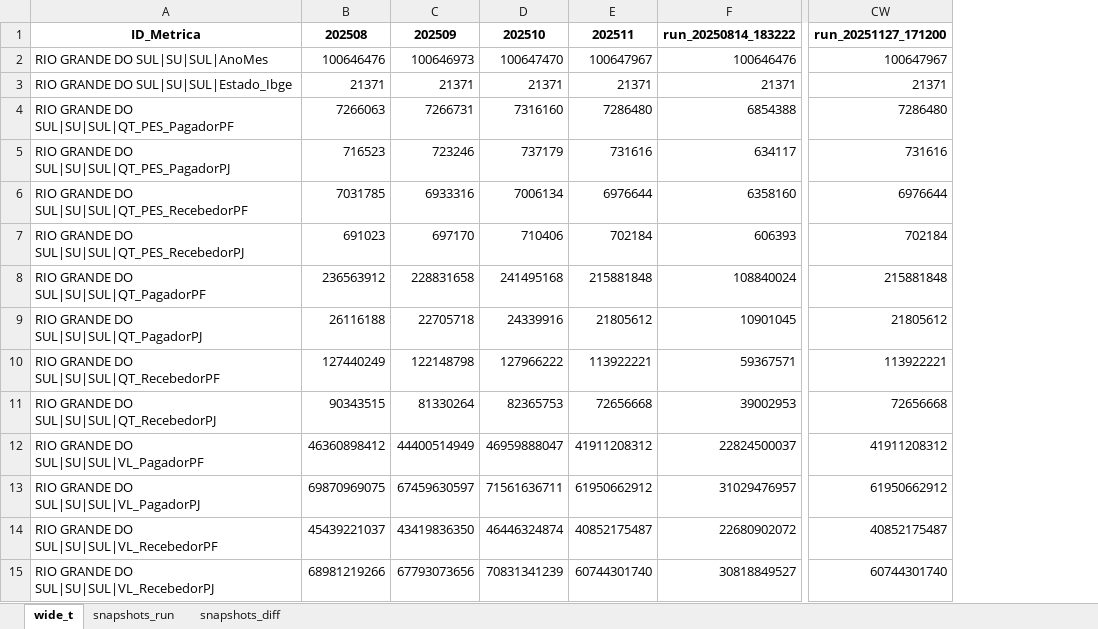
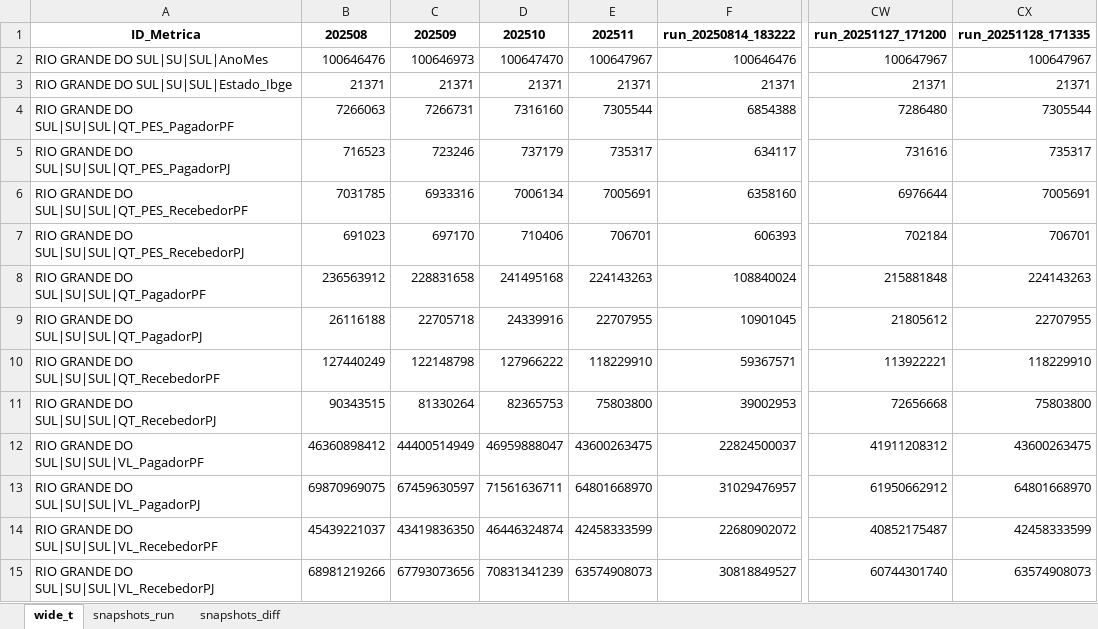
Before and after one commit to crissavieira-ctrl/pix, an Excel workbook: pix_pordia.xlsx, sheet wide_t, drawn as a sheet; only a part is shown, gaps mark what is left out; values as stored, in another font and other column widths than the file's, no borders; the diff names each change by its address in the sheet, - before the commit and + after, or states it on an @@ line.

```diff
--- a/pix_pordia.xlsx (sheet wide_t)
+++ b/pix_pordia.xlsx (sheet wide_t)
+column CX (run_20251128_171335), rows 2-15: 100647967 | 21371 | 7305544 | 735317 | 7005691 | 706701 | 224143263 | 22707955 | 118229910 | 75803800 | 43600263475 | 64801668970 | 42458333599 | 63574908073
-E4 (202511): 7286480
+E4 (202511): 7305544
-E5 (202511): 731616
+E5 (202511): 735317
-E6 (202511): 6976644
+E6 (202511): 7005691
-E7 (202511): 702184
+E7 (202511): 706701
-E8 (202511): 215881848
+E8 (202511): 224143263
-E9 (202511): 21805612
+E9 (202511): 22707955
-E10 (202511): 113922221
+E10 (202511): 118229910
-E11 (202511): 72656668
+E11 (202511): 75803800
-E12 (202511): 41911208312
+E12 (202511): 43600263475
-E13 (202511): 61950662912
+E13 (202511): 64801668970
-E14 (202511): 40852175487
+E14 (202511): 42458333599
-E15 (202511): 60744301740
+E15 (202511): 63574908073
```
Also changed, not shown: sheet snapshots_run, sheet snapshots_diff.
